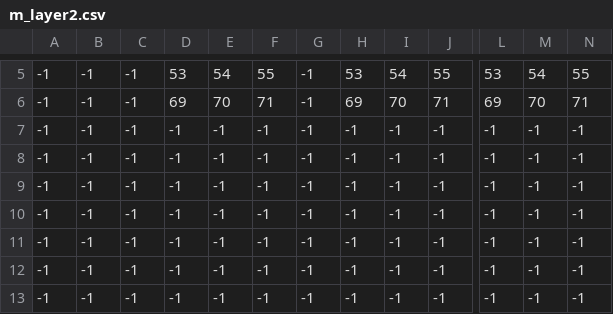
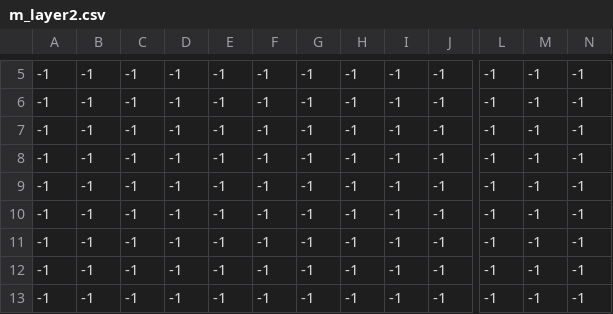
Before and after one commit to leminhdiengithub/2DGame-Demo, a CSV file: res/gfx/m_layer2.csv, drawn as a sheet; only a part is shown, gaps mark what is left out; the diff covers the shown part only; the diff names each change by its address in the sheet, - before the commit and + after, or states it on an @@ line.

```diff
--- a/res/gfx/m_layer2.csv
+++ b/res/gfx/m_layer2.csv
-D5: 53
+D5: -1
-E5: 54
+E5: -1
-F5: 55
+F5: -1
-H5: 53
+H5: -1
-I5: 54
+I5: -1
-J5: 55
+J5: -1
-L5: 53
+L5: -1
-M5: 54
+M5: -1
-N5: 55
+N5: -1
-D6: 69
+D6: -1
-E6: 70
+E6: -1
-F6: 71
+F6: -1
-H6: 69
+H6: -1
-I6: 70
+I6: -1
-J6: 71
+J6: -1
-L6: 69
+L6: -1
-M6: 70
+M6: -1
-N6: 71
+N6: -1
```
Also changed, not shown: 27 edited cells elsewhere in this file, 2 other files.
